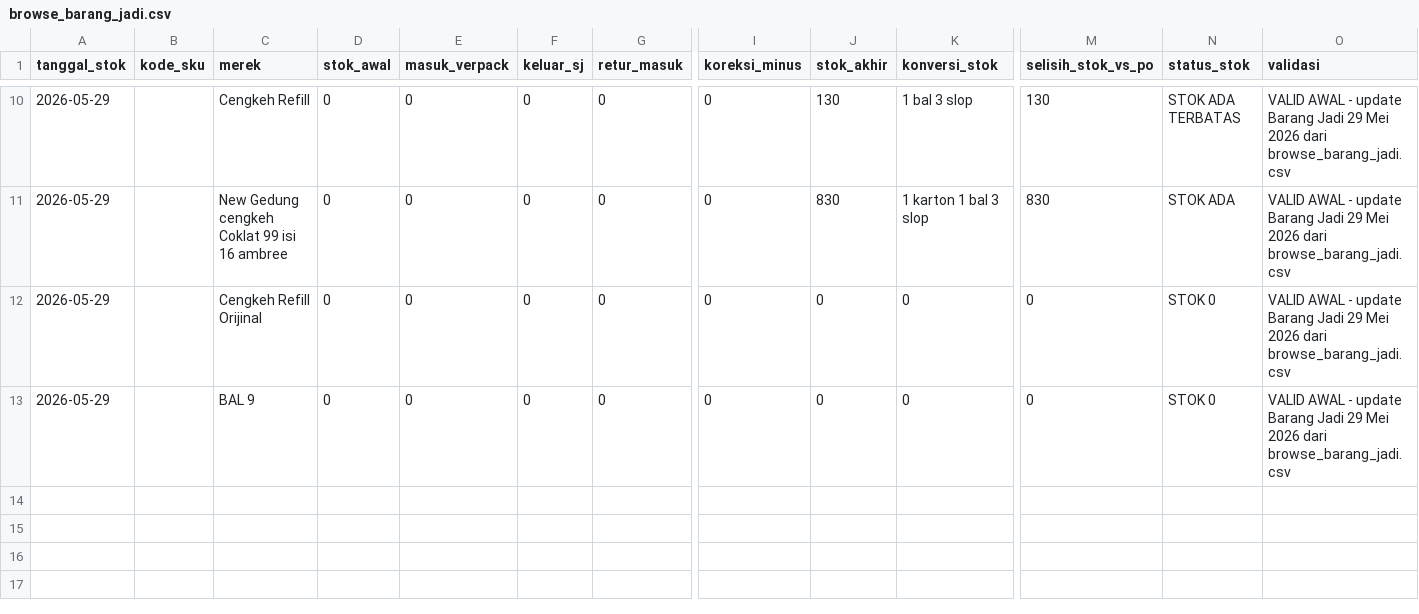
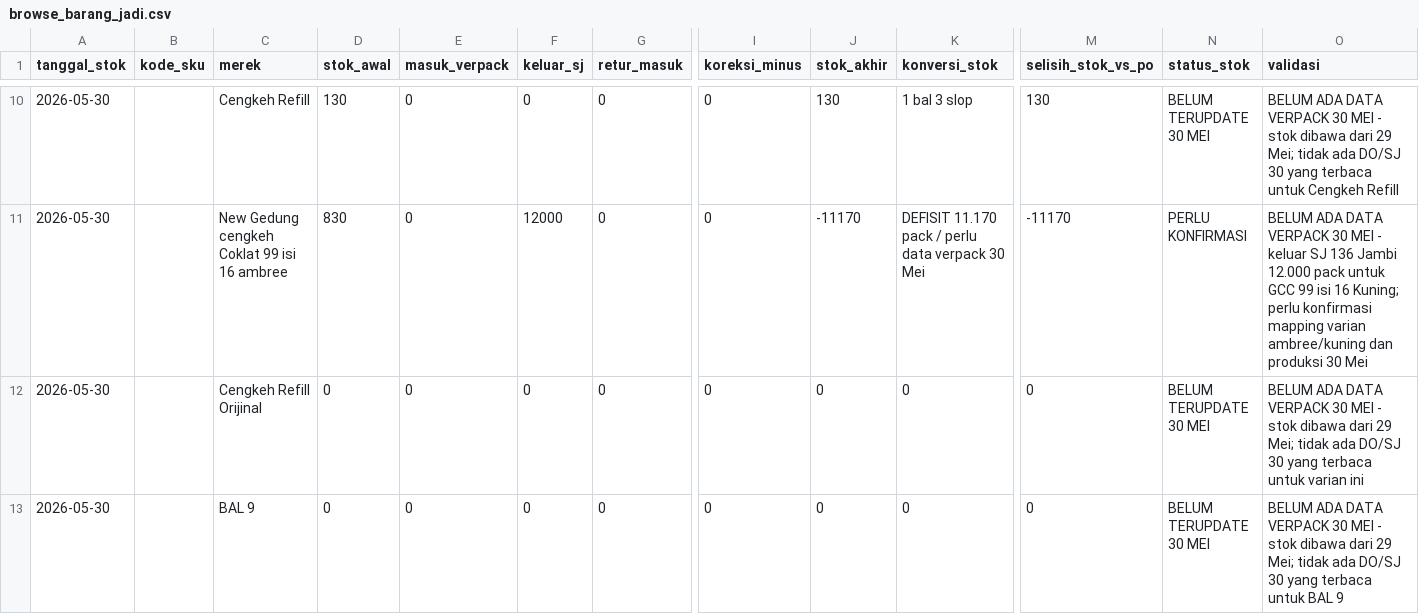
Before and after one commit to cengkehsigaret99-del/BAL-99-Work-Assistant-Cockpit, a CSV file: browse_barang_jadi.csv, drawn as a sheet; only a part is shown, gaps mark what is left out; the diff covers the shown part only; the diff names each change by its address in the sheet, - before the commit and + after, or states it on an @@ line.

Commit message:
Update Barang Jadi control data to 2026-05-30 pending verpack source

```diff
--- a/browse_barang_jadi.csv
+++ b/browse_barang_jadi.csv
-A10:A13 (tanggal_stok): 2026-05-29
+A10:A13 (tanggal_stok): 2026-05-30
-D10 (stok_awal): 0
+D10 (stok_awal): 130
-N10 (status_stok): STOK ADA TERBATAS
+N10 (status_stok): BELUM TERUPDATE 30 MEI
-O10 (validasi): VALID AWAL - update Barang Jadi 29 Mei 2026 dari browse_barang_jadi.csv
+O10 (validasi): BELUM ADA DATA VERPACK 30 MEI - stok dibawa dari 29 Mei; tidak ada DO/SJ 30 yang terbaca untuk Cengkeh Refill
-D11 (stok_awal): 0
+D11 (stok_awal): 830
-F11 (keluar_sj): 0
+F11 (keluar_sj): 12000
-J11 (stok_akhir): 830
+J11 (stok_akhir): -11170
-K11 (konversi_stok): 1 karton 1 bal 3 slop
+K11 (konversi_stok): DEFISIT 11.170 pack / perlu data verpack 30 Mei
-M11 (selisih_stok_vs_po): 830
+M11 (selisih_stok_vs_po): -11170
-N11 (status_stok): STOK ADA
+N11 (status_stok): PERLU KONFIRMASI
-O11 (validasi): VALID AWAL - update Barang Jadi 29 Mei 2026 dari browse_barang_jadi.csv
+O11 (validasi): BELUM ADA DATA VERPACK 30 MEI - keluar SJ 136 Jambi 12.000 pack untuk GCC 99 isi 16 Kuning; perlu konfirmasi mapping varian ambree/kuning dan produksi 30 Mei
-N12:N13 (status_stok): STOK 0
+N12:N13 (status_stok): BELUM TERUPDATE 30 MEI
-O12 (validasi): VALID AWAL - update Barang Jadi 29 Mei 2026 dari browse_barang_jadi.csv
+O12 (validasi): BELUM ADA DATA VERPACK 30 MEI - stok dibawa dari 29 Mei; tidak ada DO/SJ 30 yang terbaca untuk varian ini
-O13 (validasi): VALID AWAL - update Barang Jadi 29 Mei 2026 dari browse_barang_jadi.csv
+O13 (validasi): BELUM ADA DATA VERPACK 30 MEI - stok dibawa dari 29 Mei; tidak ada DO/SJ 30 yang terbaca untuk BAL 9
```
Also changed, not shown: 42 edited cells elsewhere in this file.
